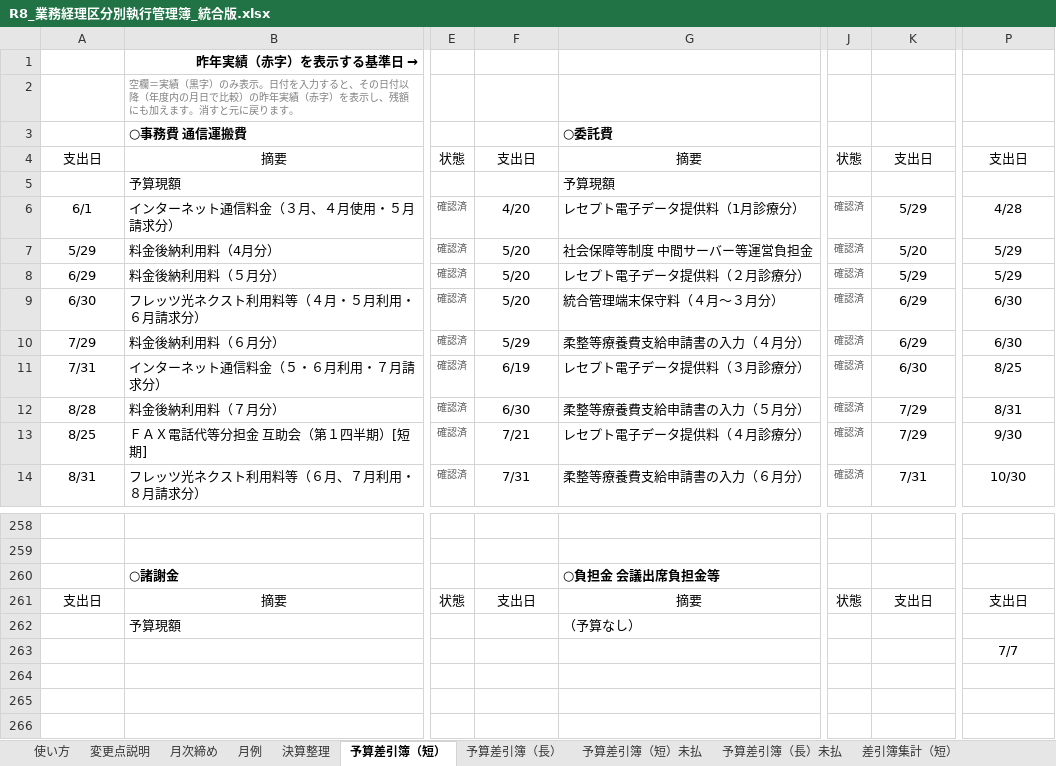
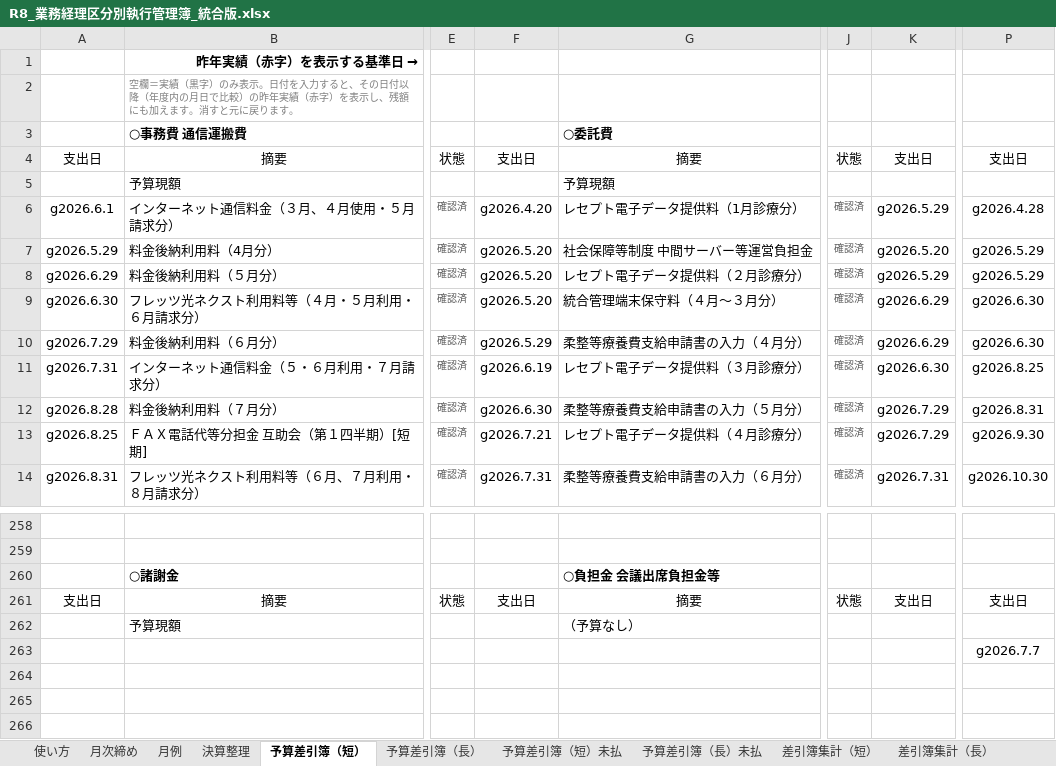
Before and after one commit to iidodo-com/iidodo, an Excel workbook: 費用収益表_統合版/R8_業務経理区分別執行管理簿_統合版.xlsx, sheet 予算差引簿（短）, drawn as a sheet; only a part is shown, gaps mark what is left out; values as stored, in another font and other column widths than the file's, no borders; conditional formats not drawn; the diff covers the shown part only; the diff names each change by its address in the sheet, - before the commit and + after, or states it on an @@ line.

```diff
--- a/費用収益表_統合版/R8_業務経理区分別執行管理簿_統合版.xlsx (sheet 予算差引簿（短）)
+++ b/費用収益表_統合版/R8_業務経理区分別執行管理簿_統合版.xlsx (sheet 予算差引簿（短）)
-sheet tab: 変更点説明
-A6: 6/1
+A6: g2026.6.1
-F6: 4/20
+F6: g2026.4.20
-K6: 5/29
+K6: g2026.5.29
-P6: 4/28
+P6: g2026.4.28
-A7: 5/29
+A7: g2026.5.29
-F7:F9: 5/20
+F7:F9: g2026.5.20
-K7: 5/20
+K7: g2026.5.20
-P7:P8: 5/29
+P7:P8: g2026.5.29
-A8: 6/29
+A8: g2026.6.29
-K8: 5/29
+K8: g2026.5.29
-A9: 6/30
+A9: g2026.6.30
-K9:K10: 6/29
+K9:K10: g2026.6.29
-P9:P10: 6/30
+P9:P10: g2026.6.30
-A10: 7/29
+A10: g2026.7.29
-F10: 5/29
+F10: g2026.5.29
-A11: 7/31
+A11: g2026.7.31
-F11: 6/19
+F11: g2026.6.19
-K11: 6/30
+K11: g2026.6.30
-P11: 8/25
+P11: g2026.8.25
-A12: 8/28
+A12: g2026.8.28
-F12: 6/30
+F12: g2026.6.30
-K12:K13: 7/29
+K12:K13: g2026.7.29
-P12: 8/31
+P12: g2026.8.31
-A13: 8/25
+A13: g2026.8.25
-F13: 7/21
+F13: g2026.7.21
-P13: 9/30
+P13: g2026.9.30
-A14: 8/31
+A14: g2026.8.31
-F14: 7/31
+F14: g2026.7.31
-K14: 7/31
+K14: g2026.7.31
-P14: 10/30
+P14: g2026.10.30
-P263: 7/7
+P263: g2026.7.7
```
Also changed, not shown: 102 edited cells elsewhere in this sheet, sheet 決算整理, sheet 予算差引簿（長）, sheet 旅費・事務費（消耗品・図書・通信・会議・雑費）R８, sheet 旅費・事務費以外R８, sheet 予算差引簿（短）未払, sheet 予算差引簿（長）未払, 3 more sheets, formulas that keep their value, 1 other file.
